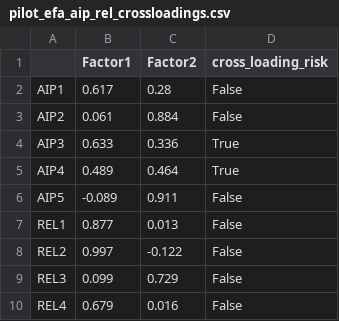
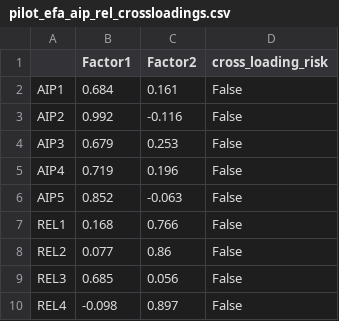
Before and after one commit to KhaiNgo2811/NCKH_DATA, a CSV file: outputs/tables/pilot_efa_aip_rel_crossloadings.csv, drawn as a sheet.

```diff
--- a/outputs/tables/pilot_efa_aip_rel_crossloadings.csv
+++ b/outputs/tables/pilot_efa_aip_rel_crossloadings.csv
@@ -1,10 +1,10 @@
 ,Factor1,Factor2,cross_loading_risk
-AIP1,0.617,0.28,False
-AIP2,0.061,0.884,False
-AIP3,0.633,0.336,True
-AIP4,0.489,0.464,True
-AIP5,-0.089,0.911,False
-REL1,0.877,0.013,False
-REL2,0.997,-0.122,False
-REL3,0.099,0.729,False
-REL4,0.679,0.016,False
+AIP1,0.684,0.161,False
+AIP2,0.992,-0.116,False
+AIP3,0.679,0.253,False
+AIP4,0.719,0.196,False
+AIP5,0.852,-0.063,False
+REL1,0.168,0.766,False
+REL2,0.077,0.86,False
+REL3,0.685,0.056,False
+REL4,-0.098,0.897,False
```
Also changed, not shown: outputs/tables/pilot_cr_ave.csv, outputs/tables/pilot_exclusion_log.csv, 12 other files.
